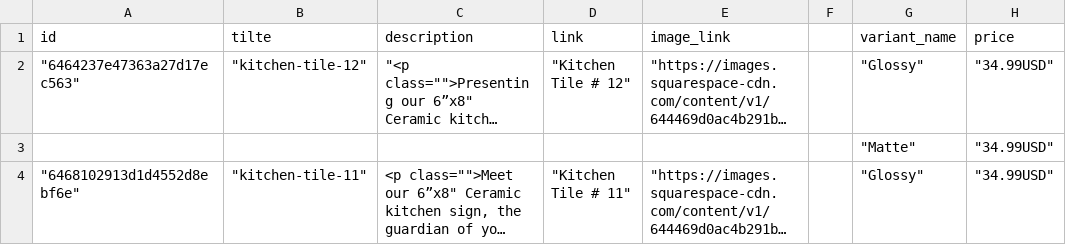
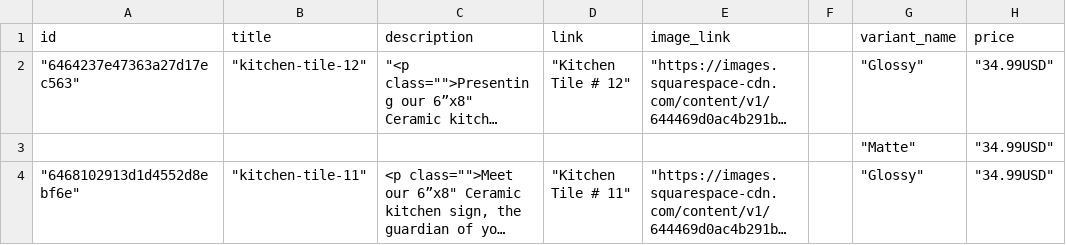
Before and after one commit to Robotsixo/DATA-Sixo, a CSV file: Catalogue Jun 22.csv, drawn as a sheet; only a part is shown; long unchanged cells end in …; the diff names each change by its address in the sheet, - before the commit and + after, or states it on an @@ line.

Commit message:
Add files via upload

```diff
--- a/Catalogue Jun 22.csv
+++ b/Catalogue Jun 22.csv
-B1: tilte
+B1: title
```
